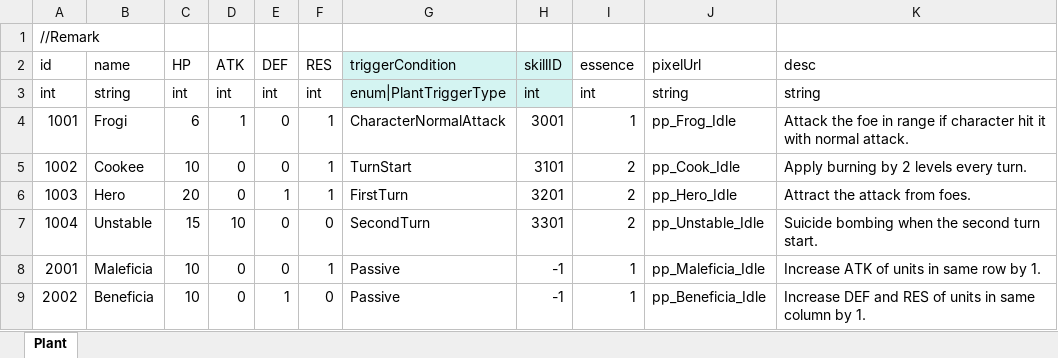
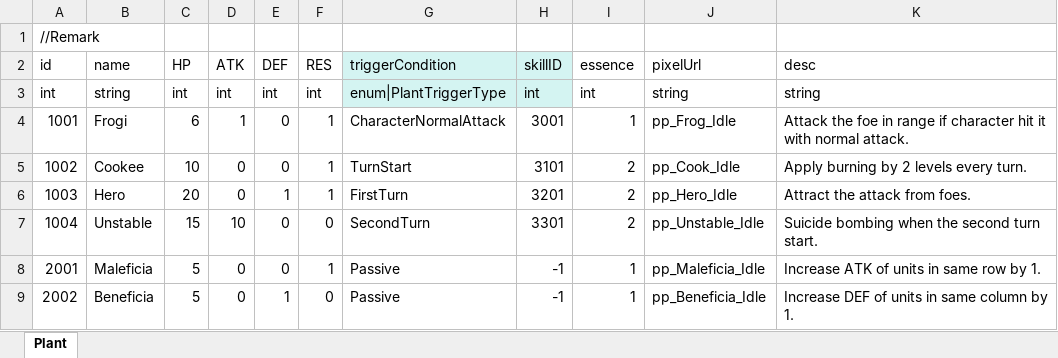
Before and after one commit to LUOHONGPENG/HermitRabbit, an Excel workbook: Assets/Excel/Plant.xlsx, sheet Plant, drawn as a sheet; values as stored, in another font and other column widths than the file's, no borders; the diff names each change by its address in the sheet, - before the commit and + after, or states it on an @@ line.

Commit message:
PlantRange

```diff
--- a/Assets/Excel/Plant.xlsx (sheet Plant)
+++ b/Assets/Excel/Plant.xlsx (sheet Plant)
-C8:C9 (HP): 10
+C8:C9 (HP): 5
-K9 (desc): Increase DEF and RES of units…
+K9 (desc): Increase DEF of units…
```
Also changed, not shown: 4 other files.
